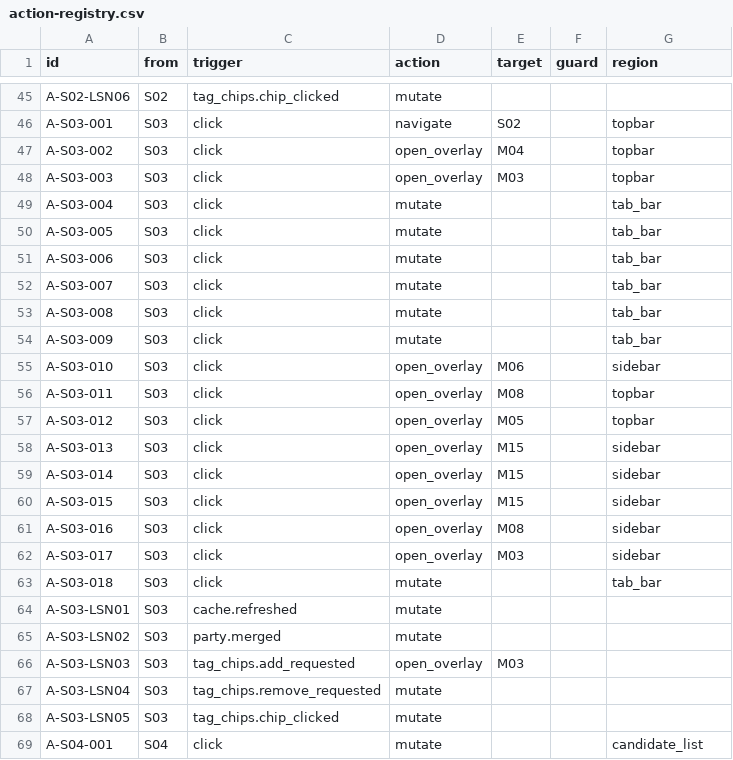
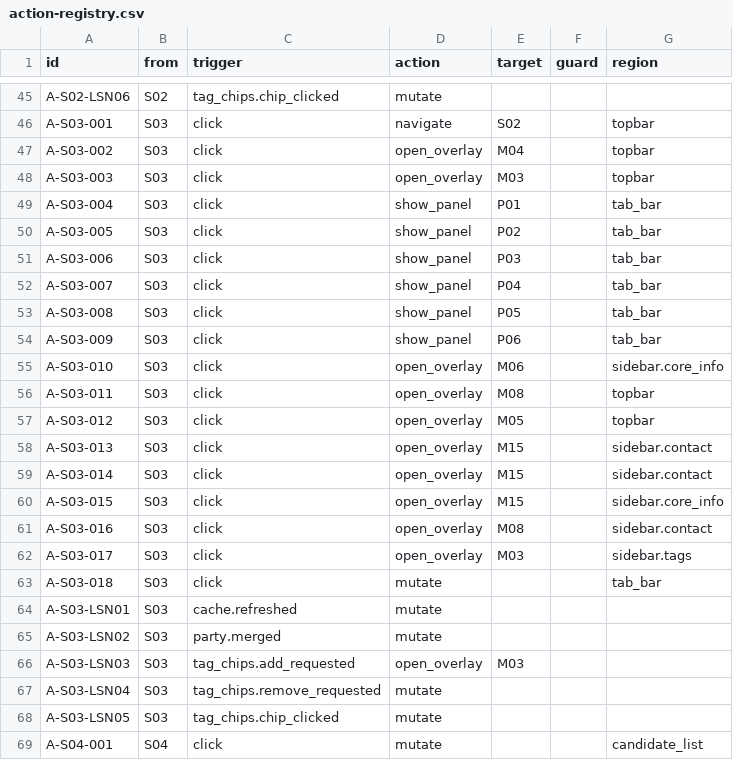
Before and after one commit to vantt/data-integration, a CSV file: crm/docs/ui-spec/generated/action-registry.csv, drawn as a sheet; only a part is shown, gaps mark what is left out.

Commit message:
refactor(crm): migrate ui-spec to hosted_by, dotted regions, show_panel
- S03 sidebar blocks addressable as dotted regions
- tab switching as show_panel (graph now carries screen->panel edges)
- hosts: replaced by hosted_by: across non-screen surfaces
- payload tokens normalized
- schema + generated artifacts rebuilt

```diff
--- a/crm/docs/ui-spec/generated/action-registry.csv
+++ b/crm/docs/ui-spec/generated/action-registry.csv
@@ -48,16 +48,16 @@ A-S03-002,S03,click,open_overlay,M04,,topbar
 A-S03-003,S03,click,open_overlay,M03,,topbar
-A-S03-004,S03,click,mutate,,,tab_bar
-A-S03-005,S03,click,mutate,,,tab_bar
-A-S03-006,S03,click,mutate,,,tab_bar
-A-S03-007,S03,click,mutate,,,tab_bar
-A-S03-008,S03,click,mutate,,,tab_bar
-A-S03-009,S03,click,mutate,,,tab_bar
-A-S03-010,S03,click,open_overlay,M06,,sidebar
+A-S03-004,S03,click,show_panel,P01,,tab_bar
+A-S03-005,S03,click,show_panel,P02,,tab_bar
+A-S03-006,S03,click,show_panel,P03,,tab_bar
+A-S03-007,S03,click,show_panel,P04,,tab_bar
+A-S03-008,S03,click,show_panel,P05,,tab_bar
+A-S03-009,S03,click,show_panel,P06,,tab_bar
+A-S03-010,S03,click,open_overlay,M06,,sidebar.core_info
 A-S03-011,S03,click,open_overlay,M08,,topbar
 A-S03-012,S03,click,open_overlay,M05,,topbar
-A-S03-013,S03,click,open_overlay,M15,,sidebar
-A-S03-014,S03,click,open_overlay,M15,,sidebar
-A-S03-015,S03,click,open_overlay,M15,,sidebar
-A-S03-016,S03,click,open_overlay,M08,,sidebar
-A-S03-017,S03,click,open_overlay,M03,,sidebar
+A-S03-013,S03,click,open_overlay,M15,,sidebar.contact
+A-S03-014,S03,click,open_overlay,M15,,sidebar.contact
+A-S03-015,S03,click,open_overlay,M15,,sidebar.core_info
+A-S03-016,S03,click,open_overlay,M08,,sidebar.contact
+A-S03-017,S03,click,open_overlay,M03,,sidebar.tags
 A-S03-018,S03,click,mutate,,,tab_bar
```
Also changed, not shown: 43 other files.
